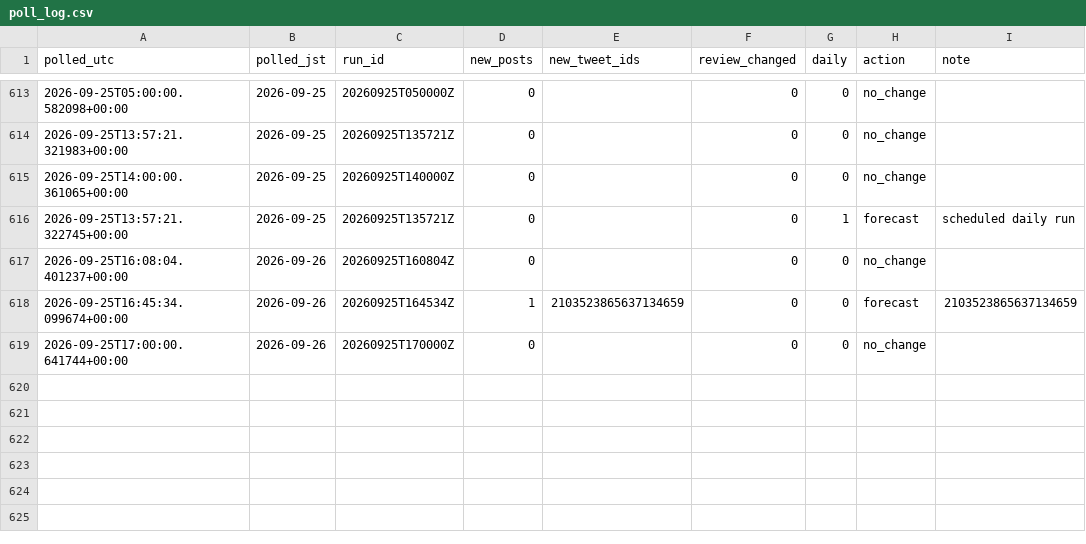
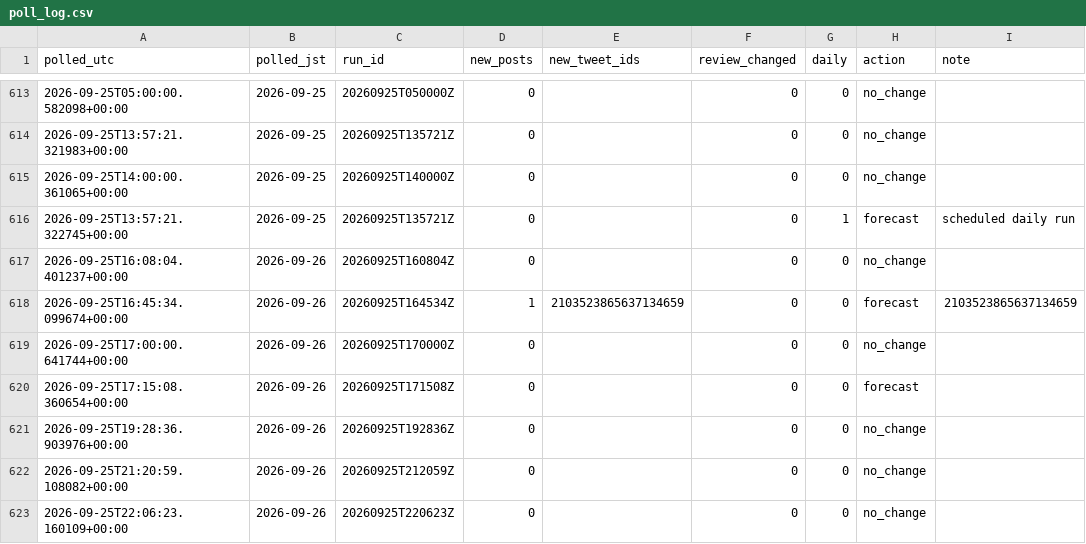
Before and after one commit to geanodong-bcrs/hxh-forecast, a CSV file: data/automation/poll_log.csv, drawn as a sheet; only a part is shown, gaps mark what is left out; the diff names each change by its address in the sheet, - before the commit and + after, or states it on an @@ line.

Commit message:
publish forecast 2026-09-25 22:51 UTC

```diff
--- a/data/automation/poll_log.csv
+++ b/data/automation/poll_log.csv
+row 620: 2026-09-25T17:15:08.360654+00:00 | 2026-09-26 | 20260925T171508Z | 0 |  | 0 | 0 | forecast
+row 621: 2026-09-25T19:28:36.903976+00:00 | 2026-09-26 | 20260925T192836Z | 0 |  | 0 | 0 | no_change
+row 622: 2026-09-25T21:20:59.108082+00:00 | 2026-09-26 | 20260925T212059Z | 0 |  | 0 | 0 | no_change
+row 623: 2026-09-25T22:06:23.160109+00:00 | 2026-09-26 | 20260925T220623Z | 0 |  | 0 | 0 | no_change
```
Also changed, not shown: 5 other files.
